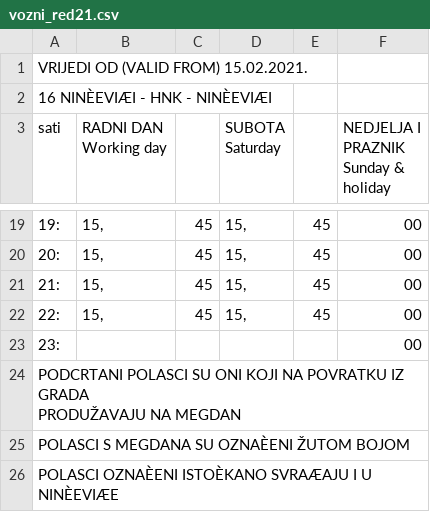
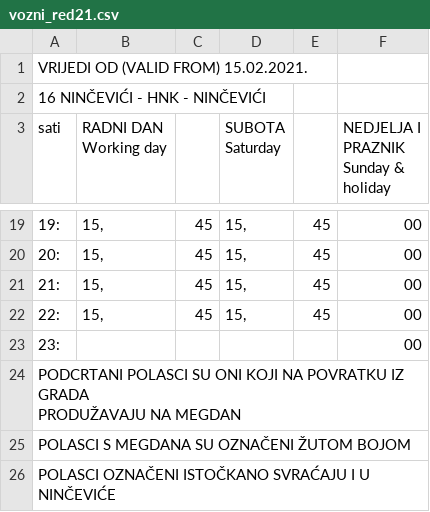
Before and after one commit to AntonioZulim/autobusni-sustav-podatci, a CSV file: vozni-red/vozni_red21.csv, drawn as a sheet; only a part is shown, gaps mark what is left out; the diff names each change by its address in the sheet, - before the commit and + after, or states it on an @@ line.

```diff
--- a/vozni-red/vozni_red21.csv
+++ b/vozni-red/vozni_red21.csv
-A2 (sati): 16 NINÈEVIÆI - HNK - NINÈEVIÆI
+A2 (sati): 16 NINČEVIĆI - HNK - NINČEVIĆI
-A25 (sati): POLASCI S MEGDANA SU OZNAÈENI ŽUTOM BOJOM
+A25 (sati): POLASCI S MEGDANA SU OZNAČENI ŽUTOM BOJOM
-A26 (sati): POLASCI OZNAÈENI ISTOÈKANO SVRAÆAJU I U NINÈEVIÆE
+A26 (sati): POLASCI OZNAČENI ISTOČKANO SVRAĆAJU I U NINČEVIĆE
```
Also changed, not shown: vozni-red/vozni_red0.csv, vozni-red/vozni_red15.csv, 25 other files.
